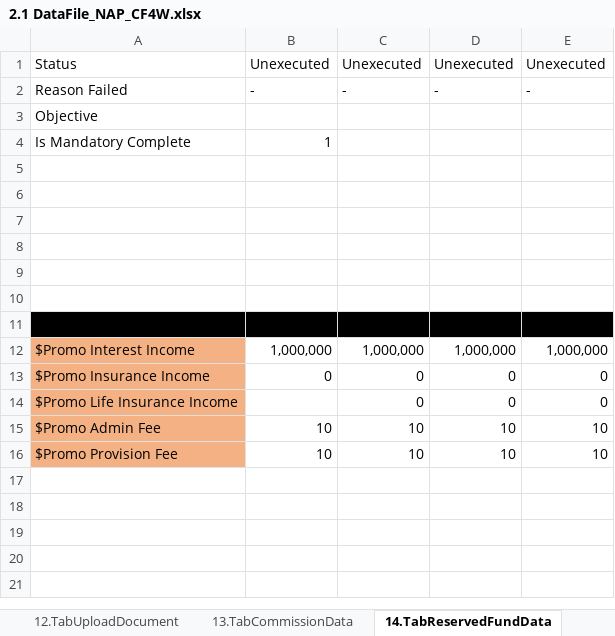
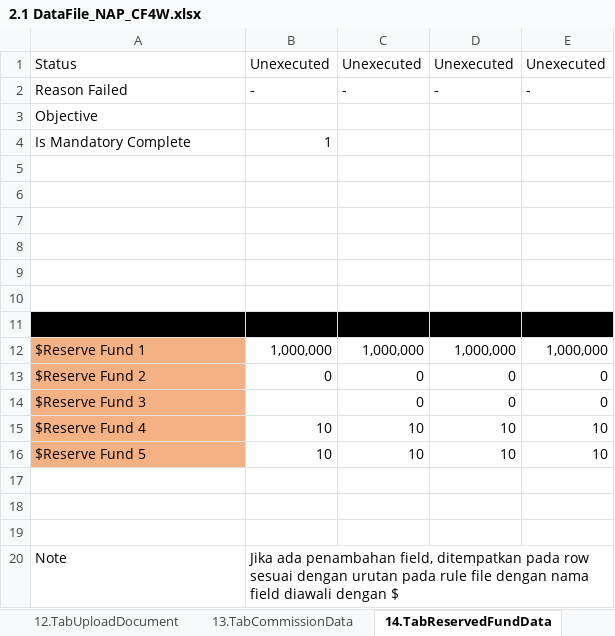
Before and after one commit to qcadins/DemoWorkflow, an Excel workbook: Excel/2.1 DataFile_NAP_CF4W.xlsx, sheet 14.TabReservedFundData, drawn as a sheet; values as stored, in another font and other column widths than the file's, no borders; the diff names each change by its address in the sheet, - before the commit and + after, or states it on an @@ line.

```diff
--- a/Excel/2.1 DataFile_NAP_CF4W.xlsx (sheet 14.TabReservedFundData)
+++ b/Excel/2.1 DataFile_NAP_CF4W.xlsx (sheet 14.TabReservedFundData)
-A12: $Promo Interest Income
+A12: $Reserve Fund 1
-A13: $Promo Insurance Income
+A13: $Reserve Fund 2
-A14: $Promo Life Insurance Income
+A14: $Reserve Fund 3
-A15: $Promo Admin Fee
+A15: $Reserve Fund 4
-A16: $Promo Provision Fee
+A16: $Reserve Fund 5
+row 17: (empty)
+row 18: (empty)
+row 19: (empty)
+row 20: Note | Jika ada penambahan field, ditempatkan pada row sesuai dengan urutan pada rule file dengan nama field diawali dengan $
```
Also changed, not shown: Excel/2.2 DataFile_NAP_CF4W_Company.xlsx.
